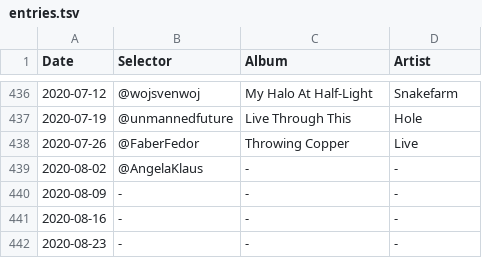
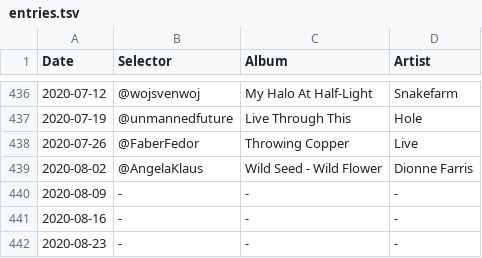
Before and after one commit to akx/listeningclub, a TSV file: entries.tsv, drawn as a sheet; only a part is shown, gaps mark what is left out.

Commit message:
Today was a day

```diff
--- a/entries.tsv
+++ b/entries.tsv
@@ -438,3 +438,3 @@ Date	Selector	Album	Artist
 2020-07-26	@FaberFedor	Throwing Copper	Live
-2020-08-02	@AngelaKlaus	-	-
+2020-08-02	@AngelaKlaus	Wild Seed - Wild Flower	Dionne Farris
 2020-08-09	-	-	-
```
